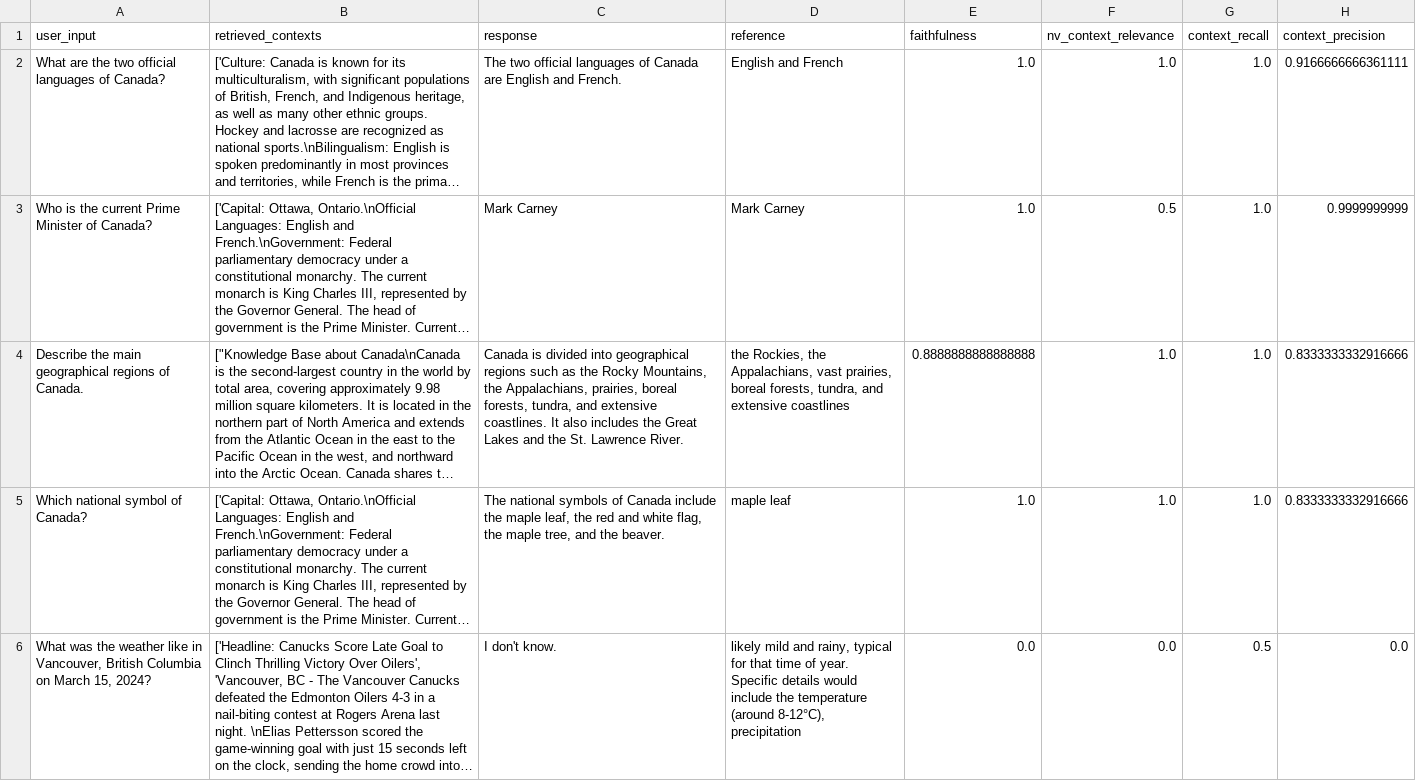
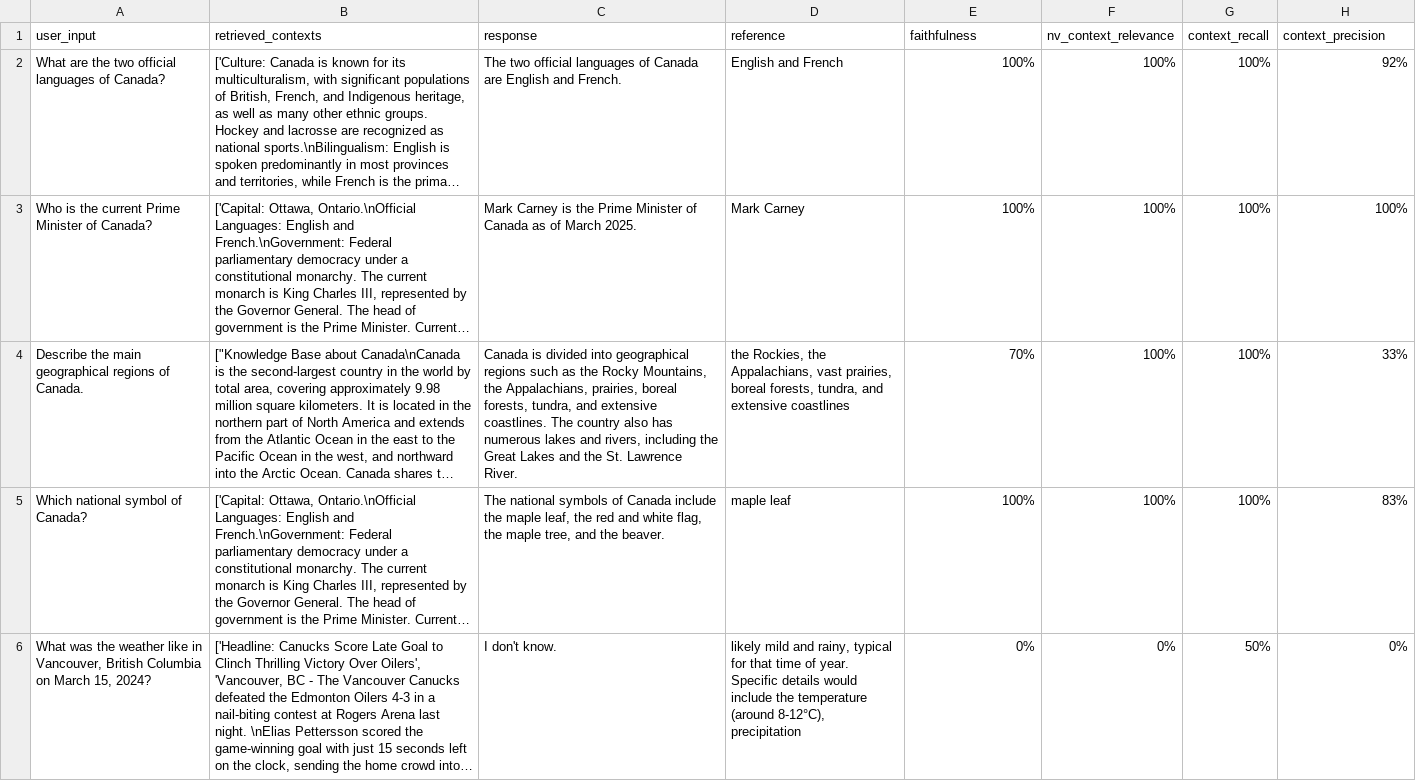
Before and after one commit to ShanKonduru/rag-ragas-py, a CSV file: rag_evaluation_results.csv, drawn as a sheet; only a part is shown; long unchanged cells end in …; the diff covers the shown part only; the diff names each change by its address in the sheet, - before the commit and + after, or states it on an @@ line.

```diff
--- a/rag_evaluation_results.csv
+++ b/rag_evaluation_results.csv
-E2:E3 (faithfulness): 1.0
+E2:E3 (faithfulness): 100%
-F2 (nv_context_relevance): 1.0
+F2 (nv_context_relevance): 100%
-G2:G5 (context_recall): 1.0
+G2:G5 (context_recall): 100%
-H2 (context_precision): 0.9166666666361111
+H2 (context_precision): 92%
-C3 (response): Mark Carney
+C3 (response): Mark Carney is the Prime Minister of Canada as of March 2025.
-F3 (nv_context_relevance): 0.5
+F3 (nv_context_relevance): 100%
-H3 (context_precision): 0.9999999999
+H3 (context_precision): 100%
-C4 (response): …extensive coastlines. It also includes the Great…
+C4 (response): …extensive coastlines. The country also has numerous lakes and rivers, including the Great…
-E4 (faithfulness): 0.8888888888888888
+E4 (faithfulness): 70%
-F4:F5 (nv_context_relevance): 1.0
+F4:F5 (nv_context_relevance): 100%
-H4 (context_precision): 0.8333333332916666
+H4 (context_precision): 33%
-E5 (faithfulness): 1.0
+E5 (faithfulness): 100%
-H5 (context_precision): 0.8333333332916666
+H5 (context_precision): 83%
-E6 (faithfulness): 0.0
+E6 (faithfulness): 0%
-F6 (nv_context_relevance): 0.0
+F6 (nv_context_relevance): 0%
-G6 (context_recall): 0.5
+G6 (context_recall): 50%
-H6 (context_precision): 0.0
+H6 (context_precision): 0%
```
Also changed, not shown: 19 edited cells elsewhere in this file, 2 other files.
